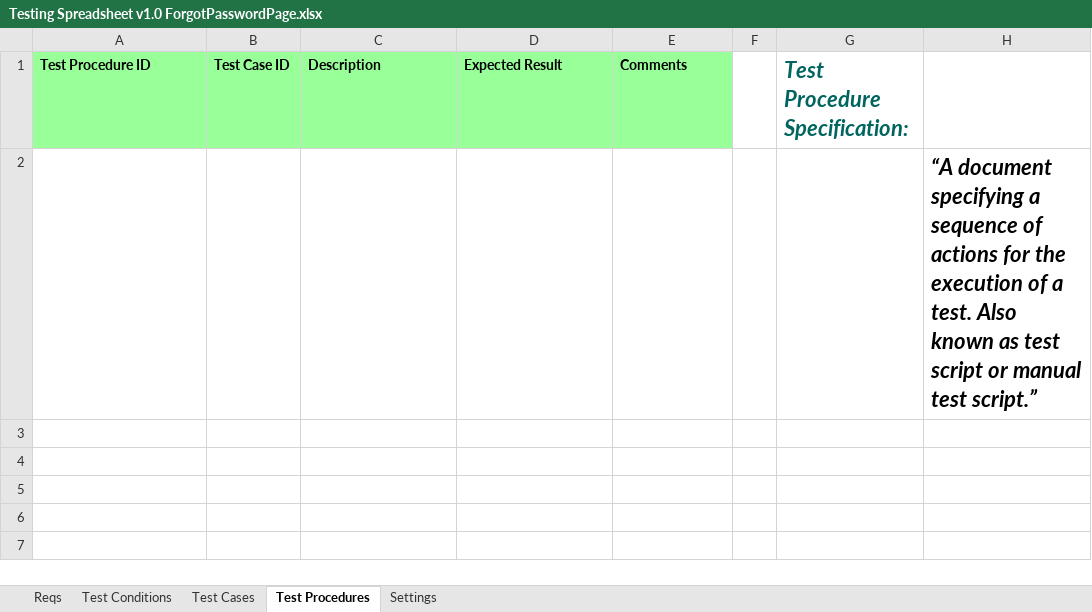
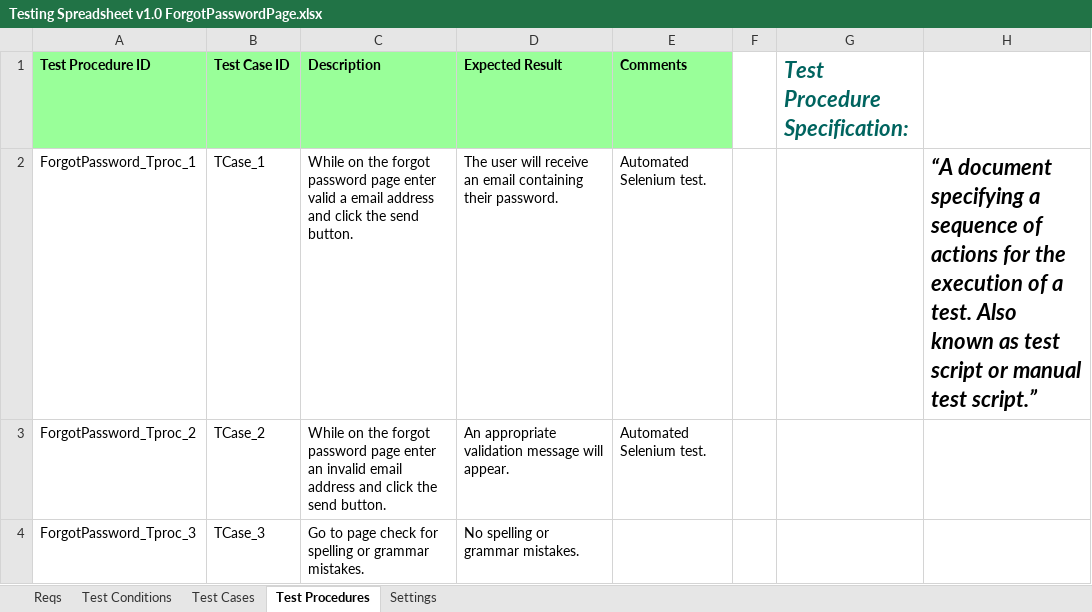
Before and after one commit to KevinOHare/Software-Testing-And-Verification, an Excel workbook: Testing Spreadsheet v1.0 ForgotPasswordPage.xlsx, sheet Test Procedures, drawn as a sheet; values as stored, in another font and other column widths than the file's, no borders; removed rows and columns are numbered as before the commit, all else as after; the diff names each change by its address in the sheet, - before the commit and + after, or states it on an @@ line.

Commit message:
Forgot Password Page Tests

```diff
--- a/Testing Spreadsheet v1.0 ForgotPasswordPage.xlsx (sheet Test Procedures)
+++ b/Testing Spreadsheet v1.0 ForgotPasswordPage.xlsx (sheet Test Procedures)
-row 2:  |  |  |  |  |  |  | “A document specifying a sequence of actions for the execution of a test. Also known as test script or manual test script.”
+row 2: ForgotPassword_Tproc_1 | TCase_1 | While on the forgot password page enter valid a email address and click the send button. | The user will receive an email containing their password. | Automated Selenium test. |  |  | “A document specifying a sequence of actions for the execution of a test. Also known as test script or manual test script.”
+row 3: ForgotPassword_Tproc_2 | TCase_2 | While on the forgot password page enter an invalid email address and click the send button. | An appropriate validation message will appear. | Automated Selenium test.
+row 4: ForgotPassword_Tproc_3 | TCase_3 | Go to page check for spelling or grammar mistakes. | No spelling or grammar mistakes.
```
Also changed, not shown: sheet Test Cases, sheet Test Conditions, charts or pictures.
